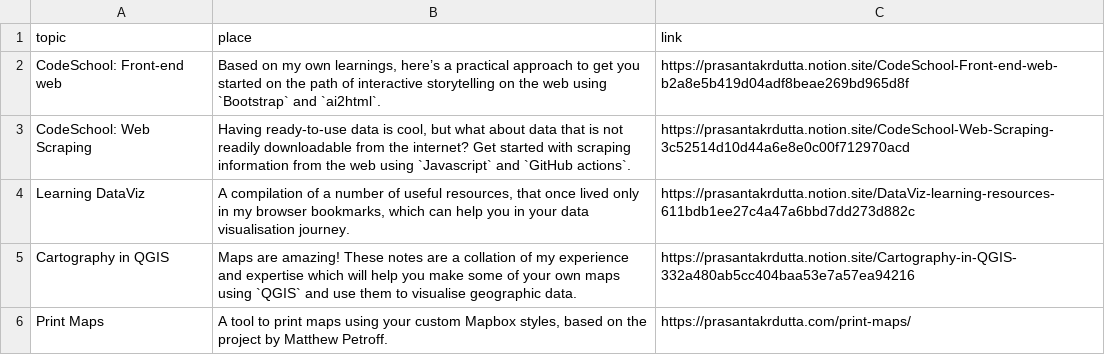
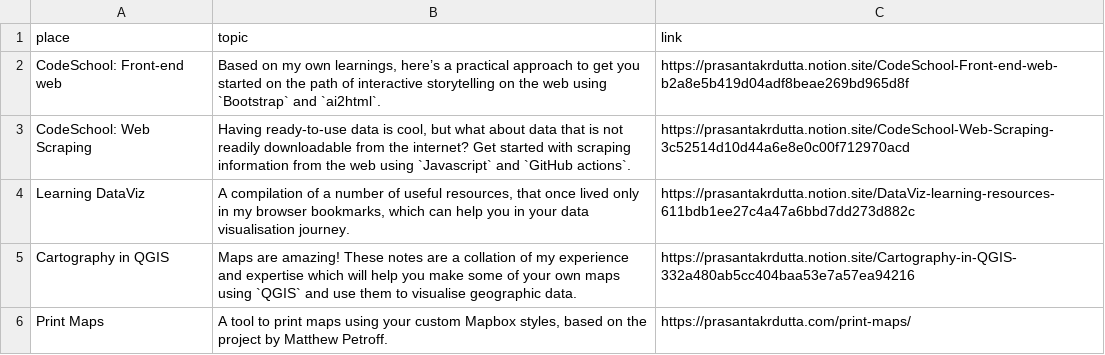
Before and after one commit to pkd2512/pkd2512.github.io, a CSV file: src/contents/data/resources.csv, drawn as a sheet.

```diff
--- a/src/contents/data/resources.csv
+++ b/src/contents/data/resources.csv
@@ -1,2 +1,2 @@
-topic,place,link
+place,topic,link
 CodeSchool: Front-end web,"Based on my own learnings, here’s a practical approach to get you started on the path of interactive storytelling on the web using `Bootstrap` and `ai2html`.",https://prasantakrdutta.notion.site/CodeSchool-Front-end-web-b2a8e5b419d04adf8beae269bd965d8f
```
Also changed, not shown: src/contents/data/talks.csv, src/contents/data/teachings.csv, 3 other files.
